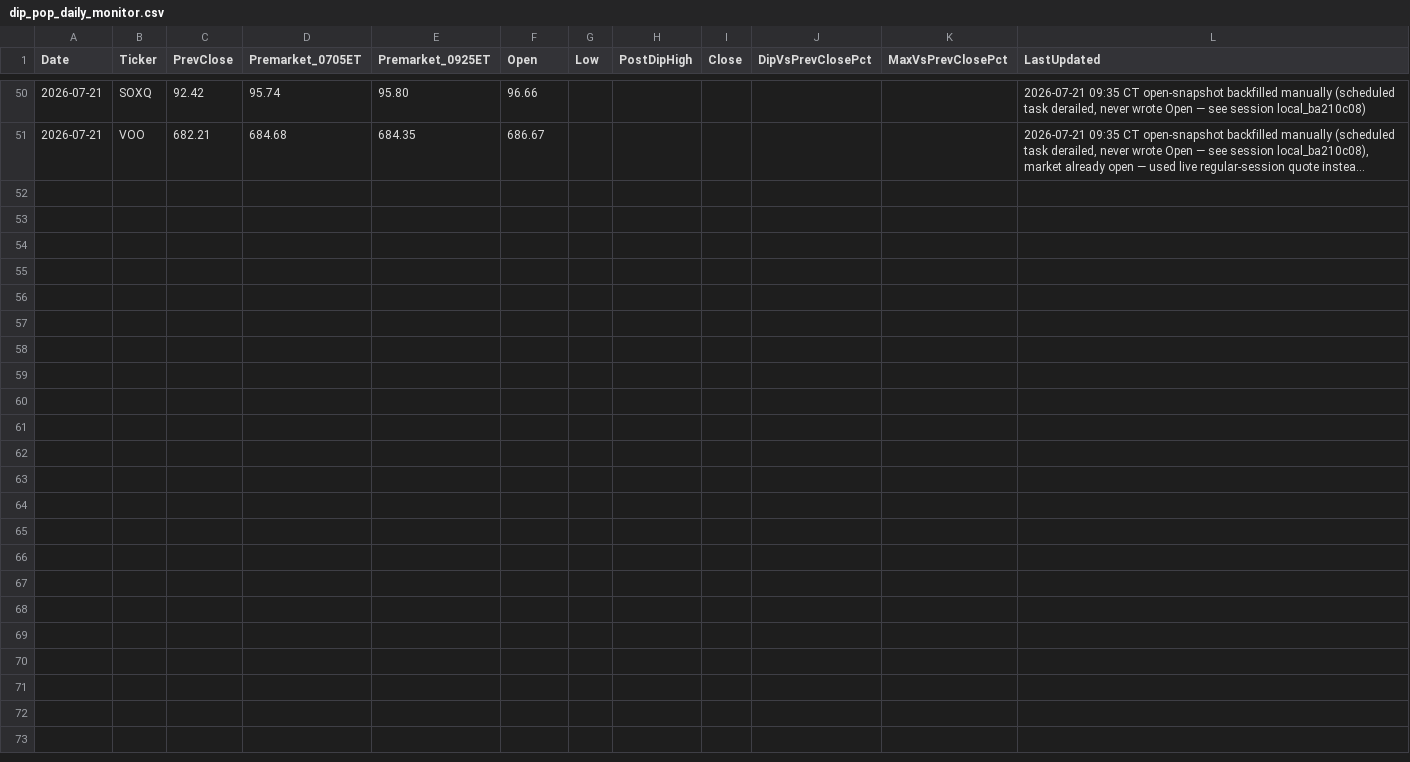
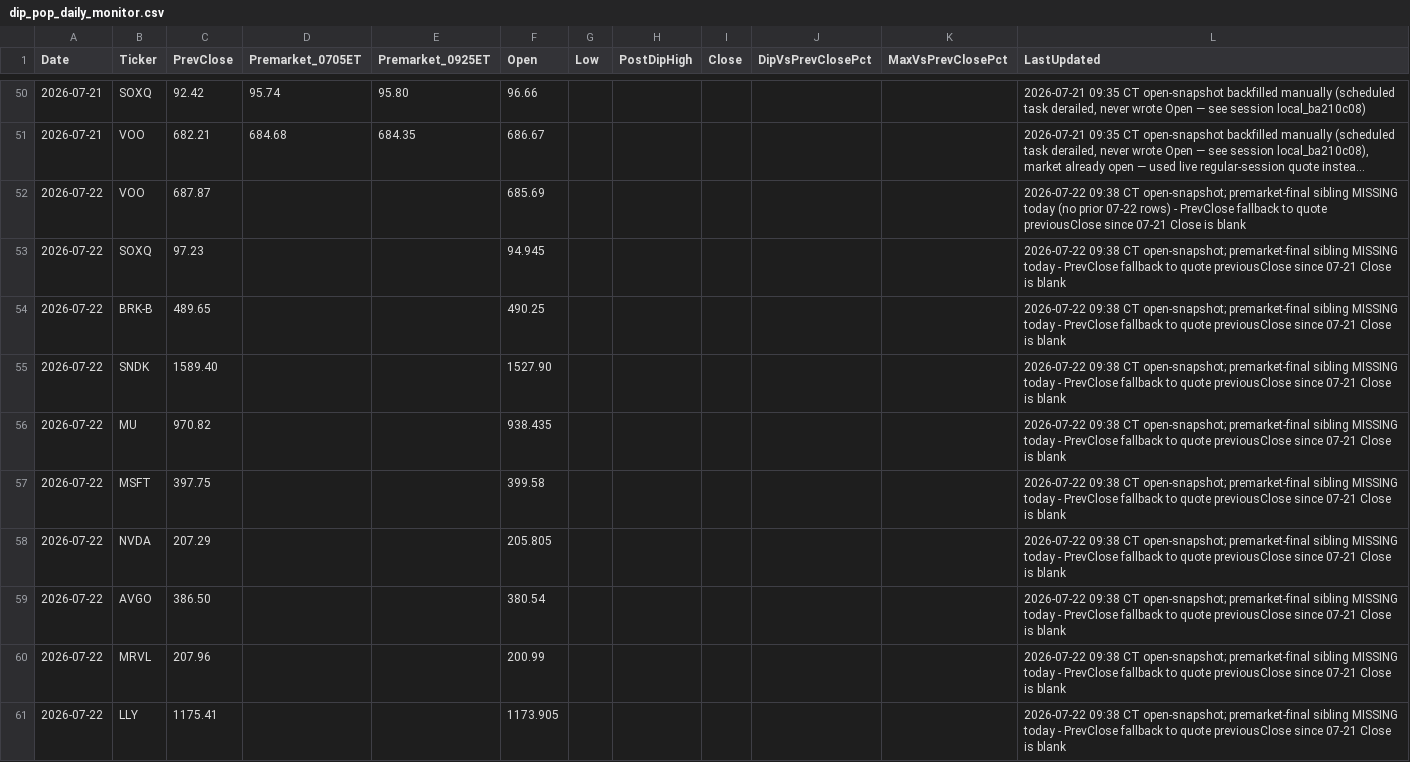
Before and after one commit to PVega007/stock-dashboard, a CSV file: dip_pop_daily_monitor.csv, drawn as a sheet; only a part is shown, gaps mark what is left out; long unchanged cells end in …; the diff names each change by its address in the sheet, - before the commit and + after, or states it on an @@ line.

```diff
--- a/dip_pop_daily_monitor.csv
+++ b/dip_pop_daily_monitor.csv
+row 52: 2026-07-22 | VOO | 687.87 |  |  | 685.69 |  |  |  |  |  | 2026-07-22 09:38 CT open-snapshot; premarket-final sibling MISSING today (no prior 07-22 rows) - PrevClose fallback to quote previousClose since 07-21 Close is blank
+row 53: 2026-07-22 | SOXQ | 97.23 |  |  | 94.945 |  |  |  |  |  | 2026-07-22 09:38 CT open-snapshot; premarket-final sibling MISSING today - PrevClose fallback to quote previousClose since 07-21 Close is blank
+row 54: 2026-07-22 | BRK-B | 489.65 |  |  | 490.25 |  |  |  |  |  | 2026-07-22 09:38 CT open-snapshot; premarket-final sibling MISSING today - PrevClose fallback to quote previousClose since 07-21 Close is blank
+row 55: 2026-07-22 | SNDK | 1589.40 |  |  | 1527.90 |  |  |  |  |  | 2026-07-22 09:38 CT open-snapshot; premarket-final sibling MISSING today - PrevClose fallback to quote previousClose since 07-21 Close is blank
+row 56: 2026-07-22 | MU | 970.82 |  |  | 938.435 |  |  |  |  |  | 2026-07-22 09:38 CT open-snapshot; premarket-final sibling MISSING today - PrevClose fallback to quote previousClose since 07-21 Close is blank
+row 57: 2026-07-22 | MSFT | 397.75 |  |  | 399.58 |  |  |  |  |  | 2026-07-22 09:38 CT open-snapshot; premarket-final sibling MISSING today - PrevClose fallback to quote previousClose since 07-21 Close is blank
+row 58: 2026-07-22 | NVDA | 207.29 |  |  | 205.805 |  |  |  |  |  | 2026-07-22 09:38 CT open-snapshot; premarket-final sibling MISSING today - PrevClose fallback to quote previousClose since 07-21 Close is blank
+row 59: 2026-07-22 | AVGO | 386.50 |  |  | 380.54 |  |  |  |  |  | 2026-07-22 09:38 CT open-snapshot; premarket-final sibling MISSING today - PrevClose fallback to quote previousClose since 07-21 Close is blank
+row 60: 2026-07-22 | MRVL | 207.96 |  |  | 200.99 |  |  |  |  |  | 2026-07-22 09:38 CT open-snapshot; premarket-final sibling MISSING today - PrevClose fallback to quote previousClose since 07-21 Close is blank
+row 61: 2026-07-22 | LLY | 1175.41 |  |  | 1173.905 |  |  |  |  |  | 2026-07-22 09:38 CT open-snapshot; premarket-final sibling MISSING today - PrevClose fallback to quote previousClose since 07-21 Close is blank
```
Also changed, not shown: 2 other files.
